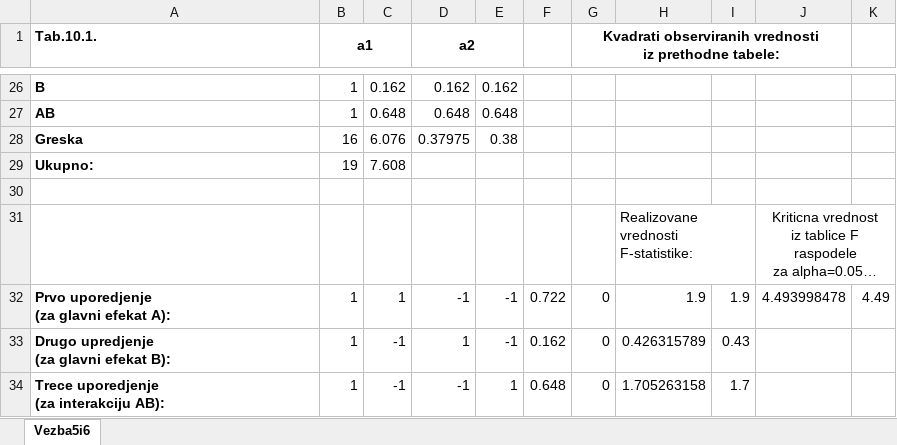
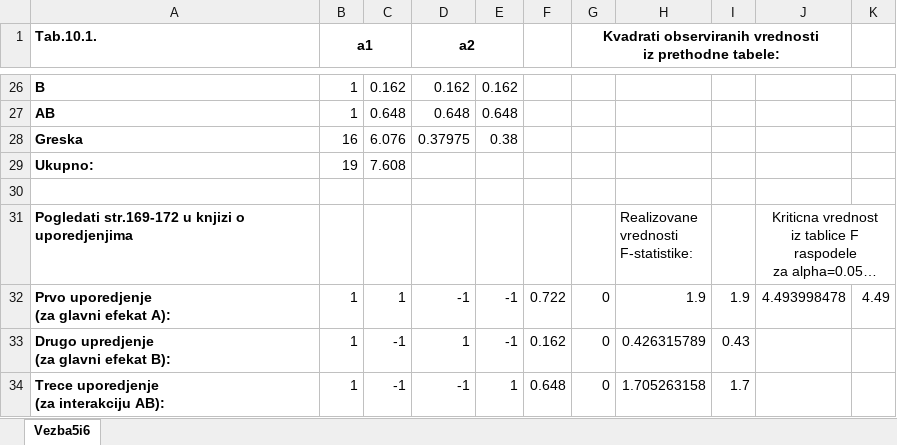
Before and after one commit to MilosPetrovicPhD/OPERISP, an Excel workbook: 2025-12-24-FaktorijalniOgledi.xlsx, sheet Vezba5i6, drawn as a sheet; only a part is shown, gaps mark what is left out; long unchanged cells end in …; values as stored, in another font and other column widths than the file's, no borders; the diff names each change by its address in the sheet, - before the commit and + after, or states it on an @@ line.

Commit message:
21.01.2026. izmena
Udzenik Precizna poljoprivreda i Praktikum iz Geografskih informacionih sistema je unesen. Zatim, modifikovan je Excel dokument kada su radjeni Faktorijalni ogledi - dodata je informacija o stranicama gde se mogu pogledati informacije o ortogonalnim uporedjenjima.

```diff
--- a/2025-12-24-FaktorijalniOgledi.xlsx (sheet Vezba5i6)
+++ b/2025-12-24-FaktorijalniOgledi.xlsx (sheet Vezba5i6)
-A31 (Tab.10.1.): (empty)
+A31 (Tab.10.1.): Pogledati str.169-172 u knjizi o uporedjenjima
```
Also changed, not shown: 4 other files.
